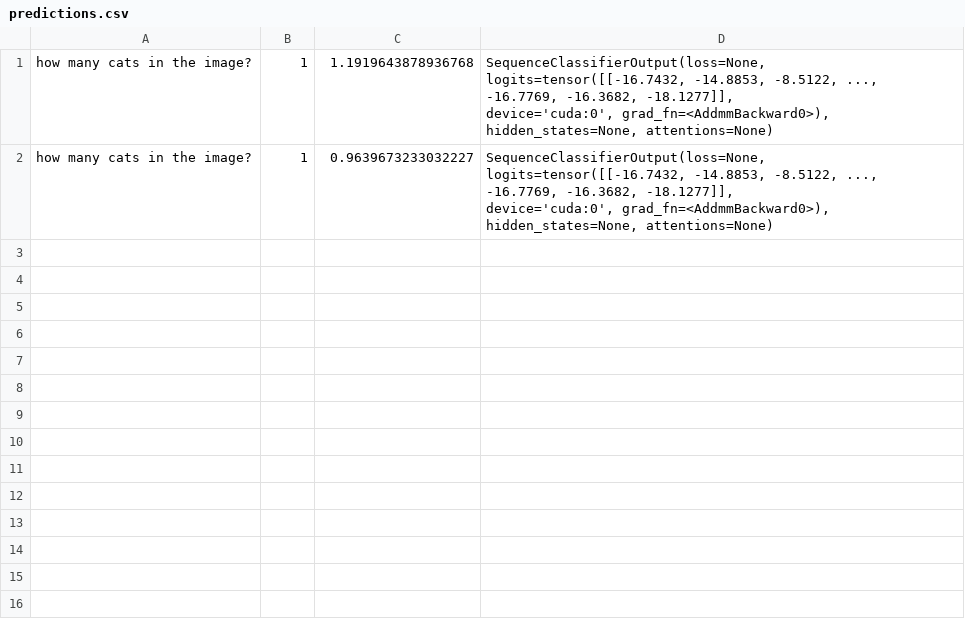
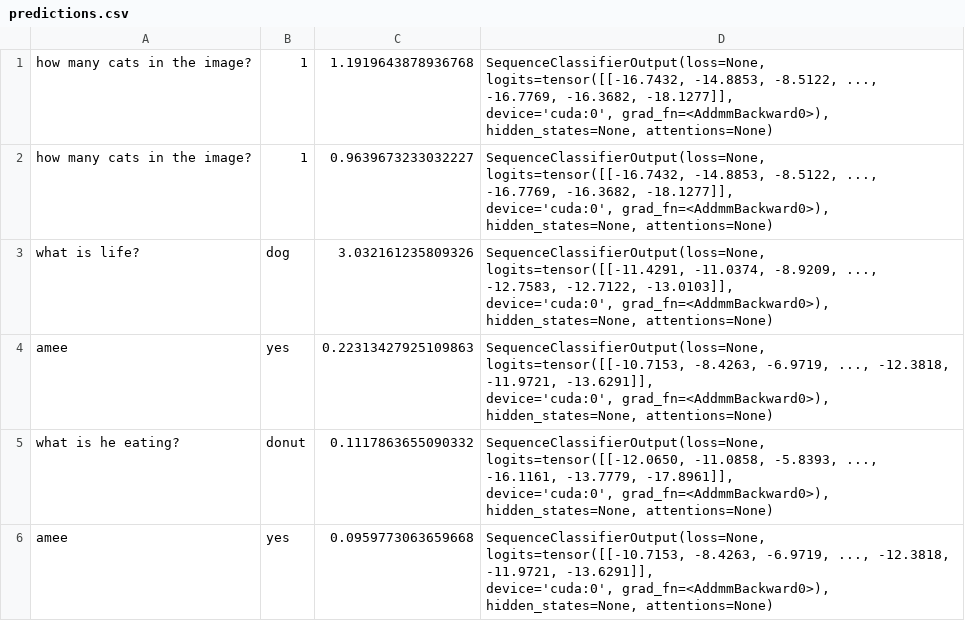
Before and after one commit to projectayre/ayre, a CSV file: fastapi/predictions.csv, drawn as a sheet; ↵ is a line break in a cell; the diff names each change by its address in the sheet, - before the commit and + after, or states it on an @@ line.

```diff
--- a/fastapi/predictions.csv
+++ b/fastapi/predictions.csv
+row 3: what is life? | dog | 3.032161235809326 | SequenceClassifierOutput(loss=None, logits=tensor([[-11.4291, -11.0374, -8.9209, ..., -12.7583, -12.7122, -13.0103]], ↵ device='cuda:0', grad_fn=<AddmmBackward0>), hidden_states=None, attentions=None)
+row 4: amee | yes | 0.22313427925109863 | SequenceClassifierOutput(loss=None, logits=tensor([[-10.7153, -8.4263, -6.9719, ..., -12.3818, -11.9721, -13.6291]], ↵ device='cuda:0', grad_fn=<AddmmBackward0>), hidden_states=None, attentions=None)
+row 5: what is he eating? | donut | 0.1117863655090332 | SequenceClassifierOutput(loss=None, logits=tensor([[-12.0650, -11.0858, -5.8393, ..., -16.1161, -13.7779, -17.8961]], ↵ device='cuda:0', grad_fn=<AddmmBackward0>), hidden_states=None, attentions=None)
+row 6: amee | yes | 0.0959773063659668 | SequenceClassifierOutput(loss=None, logits=tensor([[-10.7153, -8.4263, -6.9719, ..., -12.3818, -11.9721, -13.6291]], ↵ device='cuda:0', grad_fn=<AddmmBackward0>), hidden_states=None, attentions=None)
```
Also changed, not shown: 1 other file.
